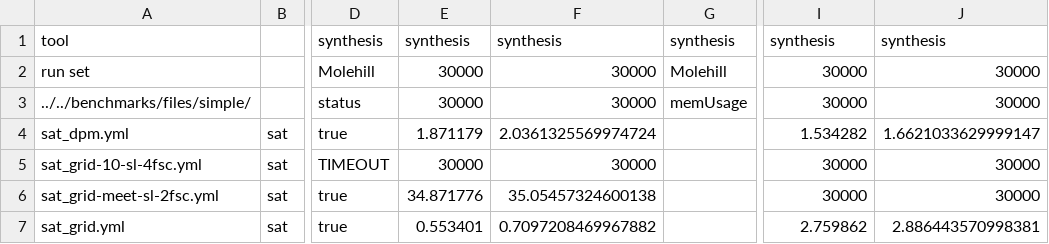
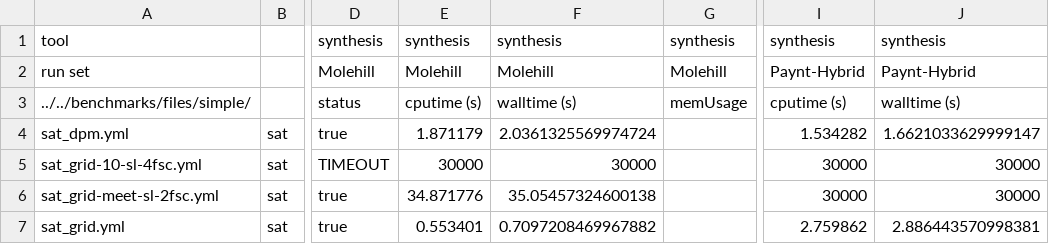
Before and after one commit to linusheck/molehill, a CSV file: stored_results/simple-2025-05-06_14-15-28/scatter_Paynt-Hybrid.table.csv, drawn as a sheet; only a part is shown, gaps mark what is left out; the diff names each change by its address in the sheet, - before the commit and + after, or states it on an @@ line.

Commit message:
scatterplot and quantileplot

```diff
--- a/stored_results/simple-2025-05-06_14-15-28/scatter_Paynt-Hybrid.table.csv
+++ b/stored_results/simple-2025-05-06_14-15-28/scatter_Paynt-Hybrid.table.csv
-E2: 30000
+E2: Molehill
-F2: 30000
+F2: Molehill
-I2: 30000
+I2: Paynt-Hybrid
-J2: 30000
+J2: Paynt-Hybrid
-E3: 30000
+E3: cputime (s)
-F3: 30000
+F3: walltime (s)
-I3: 30000
+I3: cputime (s)
-J3: 30000
+J3: walltime (s)
```
Also changed, not shown: stored_results/simple-2025-05-06_14-15-28/scatter_Paynt-AR.table.csv, stored_results/simple-2025-05-06_14-15-28/scatter_Paynt-CEGIS.table.csv, 12 other files.
